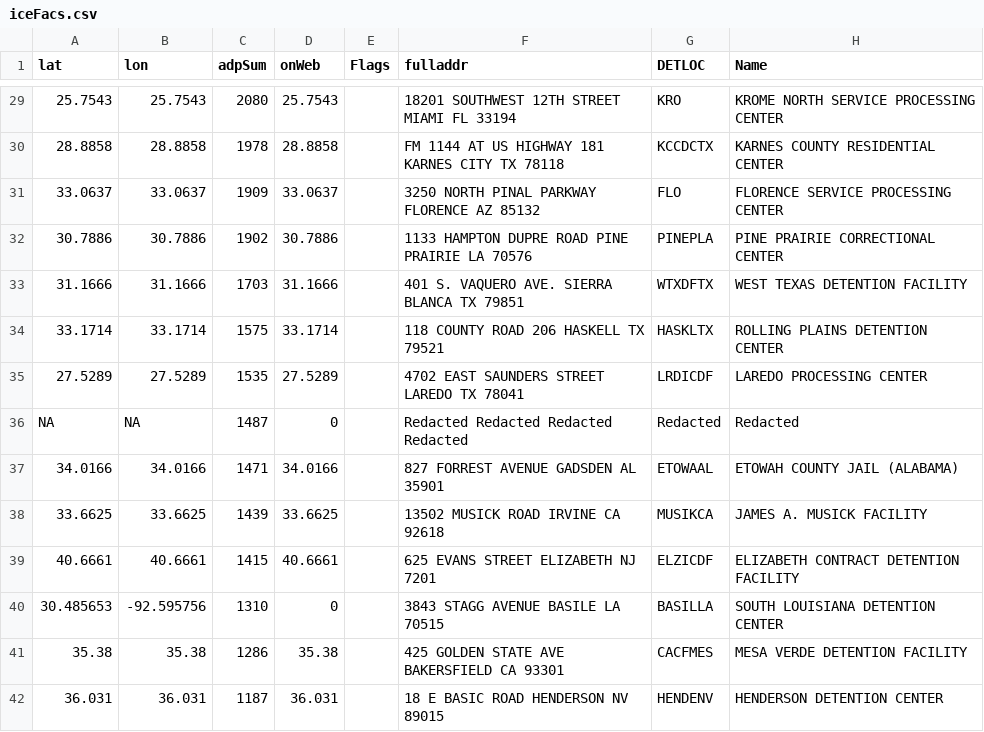
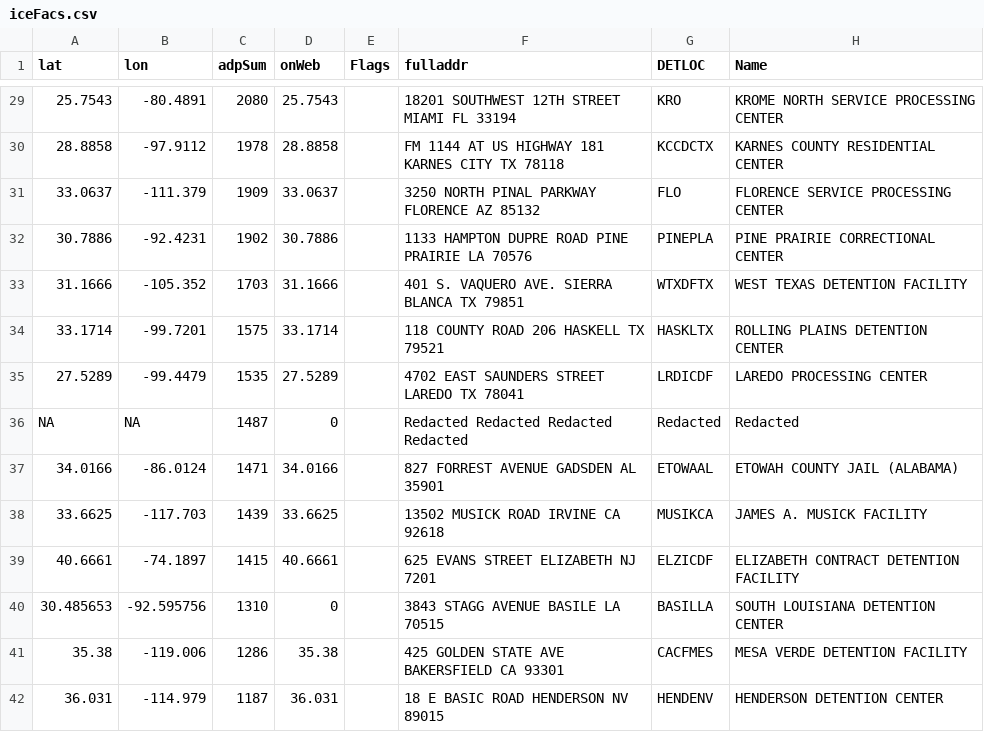
Before and after one commit to xpmethod/torn-apart, a CSV file: data/iceFacs.csv, drawn as a sheet; only a part is shown, gaps mark what is left out; the diff covers the shown part only; the diff names each change by its address in the sheet, - before the commit and + after, or states it on an @@ line.

```diff
--- a/data/iceFacs.csv
+++ b/data/iceFacs.csv
-B29 (lon): 25.7543
+B29 (lon): -80.4891
-B30 (lon): 28.8858
+B30 (lon): -97.9112
-B31 (lon): 33.0637
+B31 (lon): -111.379
-B32 (lon): 30.7886
+B32 (lon): -92.4231
-B33 (lon): 31.1666
+B33 (lon): -105.352
-B34 (lon): 33.1714
+B34 (lon): -99.7201
-B35 (lon): 27.5289
+B35 (lon): -99.4479
-B37 (lon): 34.0166
+B37 (lon): -86.0124
-B38 (lon): 33.6625
+B38 (lon): -117.703
-B39 (lon): 40.6661
+B39 (lon): -74.1897
-B41 (lon): 35.38
+B41 (lon): -119.006
-B42 (lon): 36.031
+B42 (lon): -114.979
```
Also changed, not shown: 97 edited cells elsewhere in this file, 3 other files.
